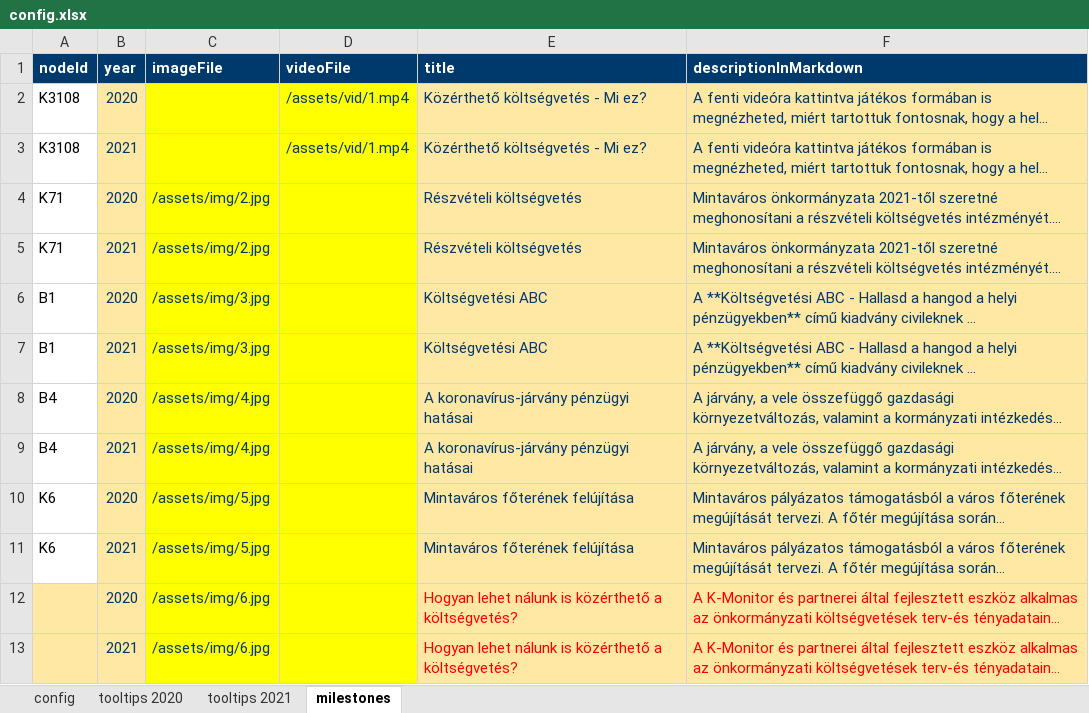
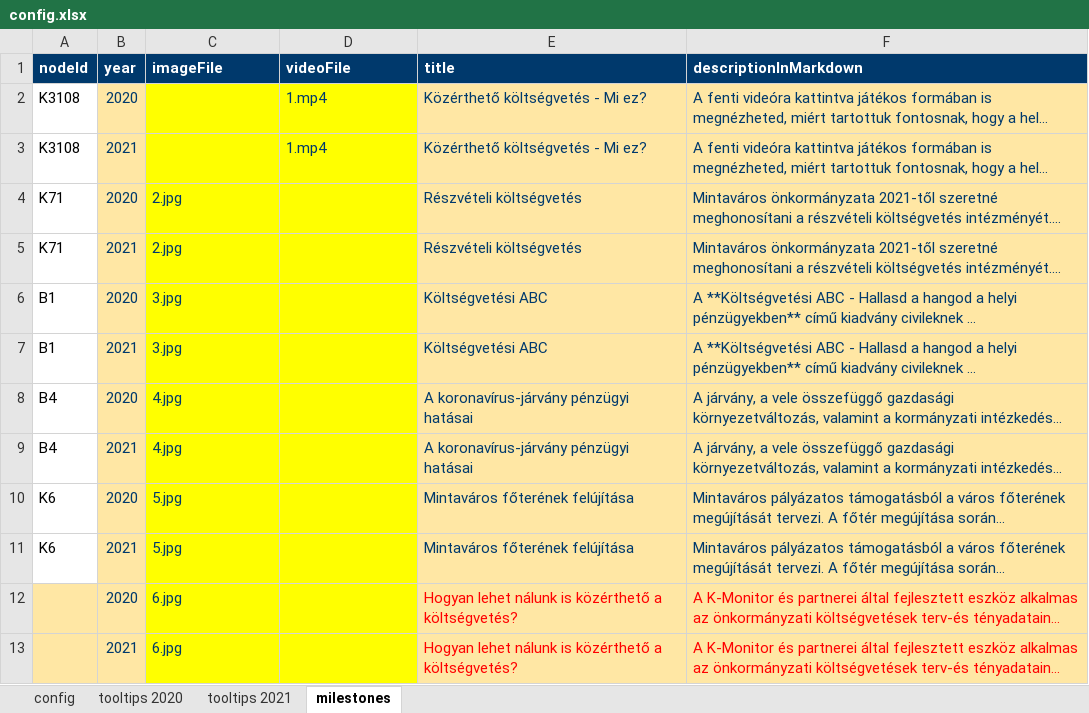
Before and after one commit to k-monitor/onkormanyzati-koltsegvetes-v2, an Excel workbook: input/config.xlsx, sheet milestones, drawn as a sheet; long unchanged cells end in …; values as stored, in another font and other column widths than the file's, no borders; the diff names each change by its address in the sheet, - before the commit and + after, or states it on an @@ line.

Commit message:
moved milestone pics+vids into separate dir

```diff
--- a/input/config.xlsx (sheet milestones)
+++ b/input/config.xlsx (sheet milestones)
-D2:D3 (videoFile): /assets/vid/1.mp4
+D2:D3 (videoFile): 1.mp4
-C4:C5 (imageFile): /assets/img/2.jpg
+C4:C5 (imageFile): 2.jpg
-C6:C7 (imageFile): /assets/img/3.jpg
+C6:C7 (imageFile): 3.jpg
-C8:C9 (imageFile): /assets/img/4.jpg
+C8:C9 (imageFile): 4.jpg
-C10:C11 (imageFile): /assets/img/5.jpg
+C10:C11 (imageFile): 5.jpg
-C12:C13 (imageFile): /assets/img/6.jpg
+C12:C13 (imageFile): 6.jpg
```
Also changed, not shown: 9 other files.
